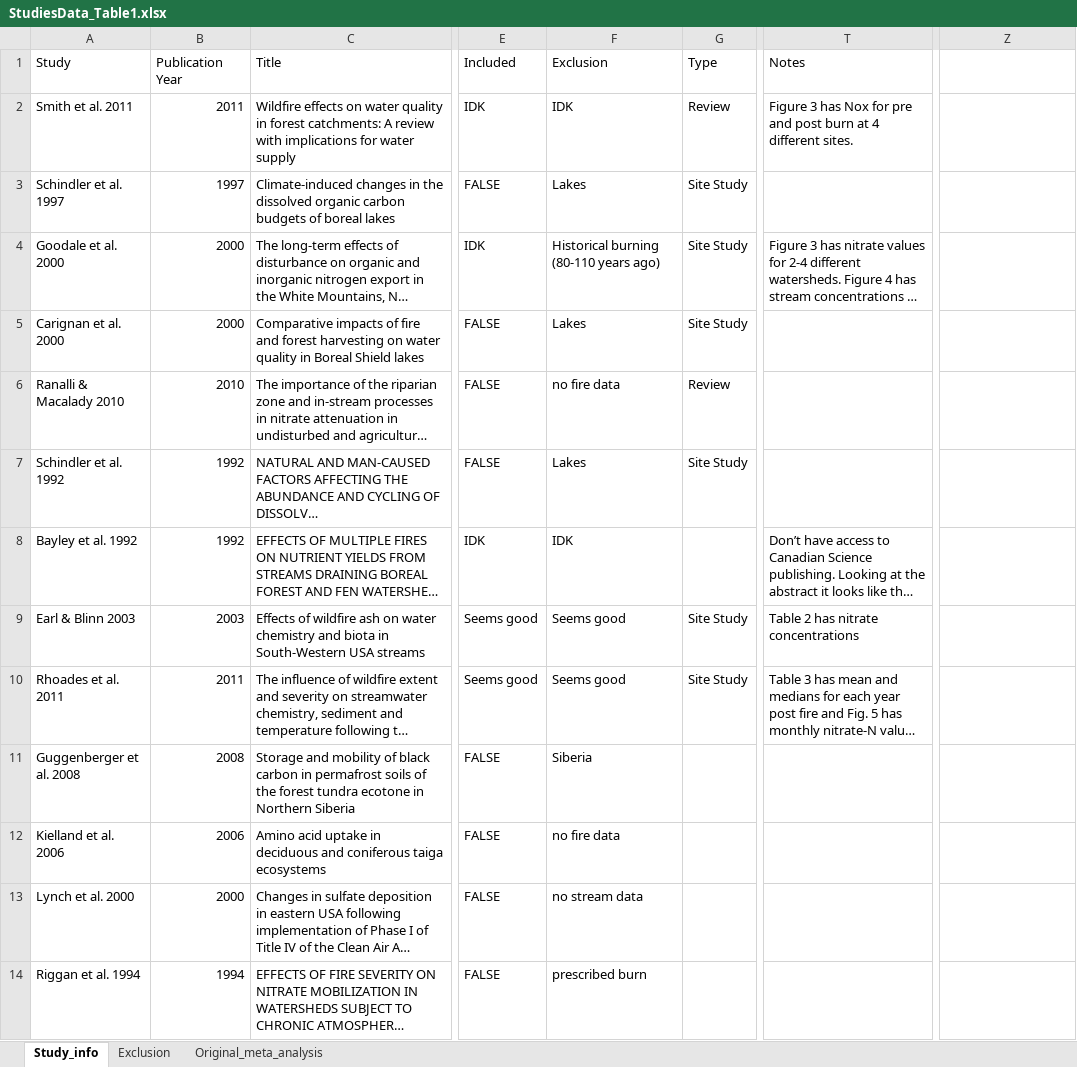
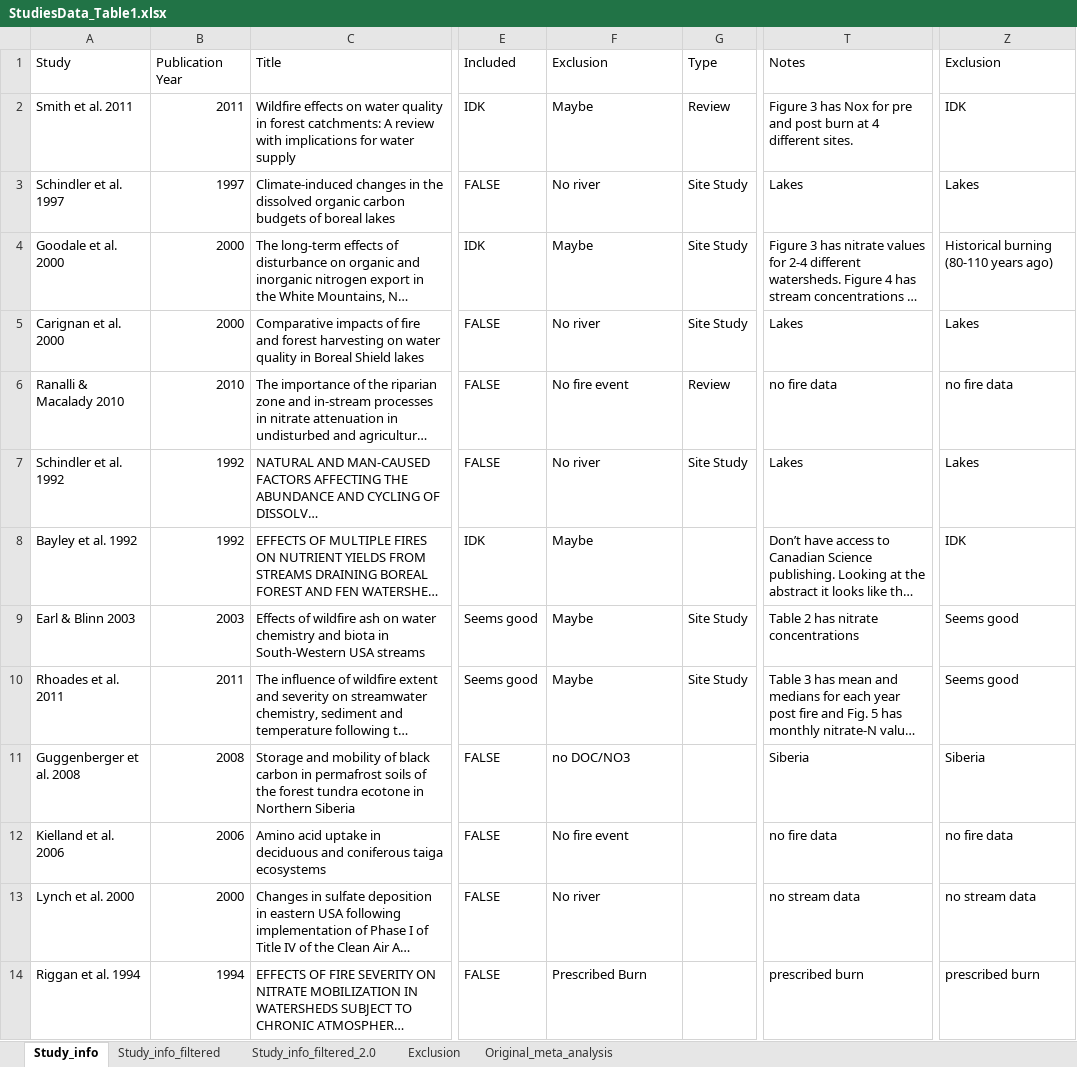
Before and after one commit to river-corridors-sfa/rc_sfa-rc-3-wenas-modeling, an Excel workbook: Lit_Review_Fig/FireMeta_Rproj/inputs/StudiesData_Table1.xlsx, sheet Study_info, drawn as a sheet; only a part is shown, gaps mark what is left out; long unchanged cells end in …; values as stored, in another font and other column widths than the file's, no cell formats; the diff covers the shown part only; the diff names each change by its address in the sheet, - before the commit and + after, or states it on an @@ line.

```diff
--- a/Lit_Review_Fig/FireMeta_Rproj/inputs/StudiesData_Table1.xlsx (sheet Study_info)
+++ b/Lit_Review_Fig/FireMeta_Rproj/inputs/StudiesData_Table1.xlsx (sheet Study_info)
+sheet tab: Study_info_filtered
+sheet tab: Study_info_filtered_2.0
-Z1: (empty)
+Z1: Exclusion
-F2 (Exclusion): IDK
+F2 (Exclusion): Maybe
-Z2 (Exclusion): (empty)
+Z2 (Exclusion): IDK
-F3 (Exclusion): Lakes
+F3 (Exclusion): No river
-T3 (Notes): (empty)
+T3 (Notes): Lakes
-Z3 (Exclusion): (empty)
+Z3 (Exclusion): Lakes
-F4 (Exclusion): Historical burning (80-110 years ago)
+F4 (Exclusion): Maybe
-Z4 (Exclusion): (empty)
+Z4 (Exclusion): Historical burning (80-110 years ago)
-F5 (Exclusion): Lakes
+F5 (Exclusion): No river
-T5 (Notes): (empty)
+T5 (Notes): Lakes
-Z5 (Exclusion): (empty)
+Z5 (Exclusion): Lakes
-F6 (Exclusion): no fire data
+F6 (Exclusion): No fire event
-T6 (Notes): (empty)
+T6 (Notes): no fire data
-Z6 (Exclusion): (empty)
+Z6 (Exclusion): no fire data
-F7 (Exclusion): Lakes
+F7 (Exclusion): No river
-T7 (Notes): (empty)
+T7 (Notes): Lakes
-Z7 (Exclusion): (empty)
+Z7 (Exclusion): Lakes
-F8 (Exclusion): IDK
+F8 (Exclusion): Maybe
-Z8 (Exclusion): (empty)
+Z8 (Exclusion): IDK
-F9:F10 (Exclusion): Seems good
+F9:F10 (Exclusion): Maybe
-Z9:Z10 (Exclusion): (empty)
+Z9:Z10 (Exclusion): Seems good
-F11 (Exclusion): Siberia
+F11 (Exclusion): no DOC/NO3
-T11 (Notes): (empty)
+T11 (Notes): Siberia
-Z11 (Exclusion): (empty)
+Z11 (Exclusion): Siberia
-F12 (Exclusion): no fire data
+F12 (Exclusion): No fire event
-T12 (Notes): (empty)
+T12 (Notes): no fire data
-Z12 (Exclusion): (empty)
+Z12 (Exclusion): no fire data
-F13 (Exclusion): no stream data
+F13 (Exclusion): No river
-T13 (Notes): (empty)
+T13 (Notes): no stream data
-Z13 (Exclusion): (empty)
+Z13 (Exclusion): no stream data
-F14 (Exclusion): prescribed burn
+F14 (Exclusion): Prescribed Burn
-T14 (Notes): (empty)
+T14 (Notes): prescribed burn
-Z14 (Exclusion): (empty)
+Z14 (Exclusion): prescribed burn
```
Also changed, not shown: 902 edited cells elsewhere in this sheet, sheet Original_meta_analysis, cell formats.
